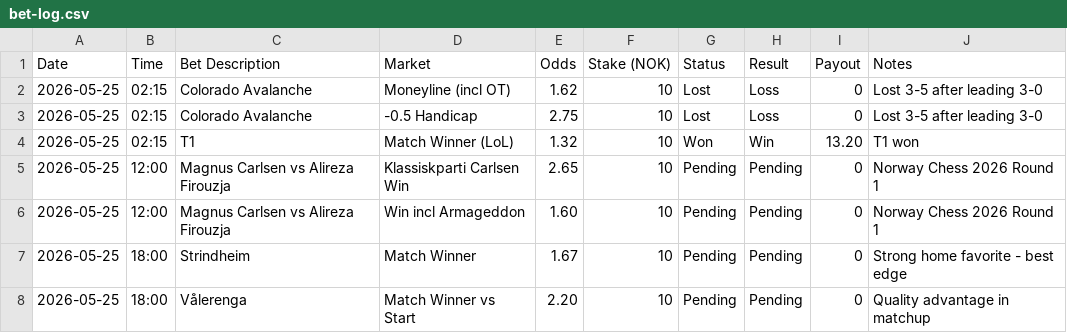
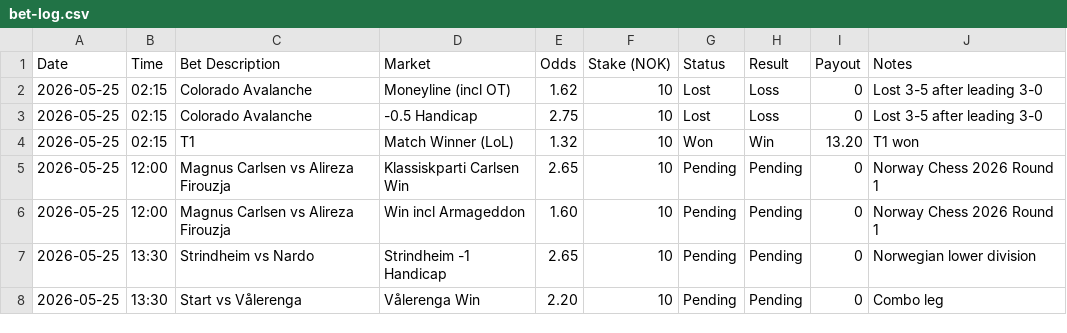
Before and after one commit to SimSalabimse/grok-norsktipping-V2, a CSV file: bet-log.csv, drawn as a sheet.

Commit message:
Added new combo bets: Strindheim -1 Handicap @2.65 and Vålerenga Win @2.20 (2026-05-25)

```diff
--- a/bet-log.csv
+++ b/bet-log.csv
@@ -6,3 +6,3 @@ Date,Time,Bet Description,Market,Odds,Stake (NOK),Status,Result,Payout,Notes
 2026-05-25,12:00,"Magnus Carlsen vs Alireza Firouzja","Win incl Armageddon",1.60,10,Pending,Pending,0,"Norway Chess 2026 Round 1"
-2026-05-25,18:00,Strindheim,Match Winner,1.67,10,Pending,Pending,0,"Strong home favorite - best edge"
-2026-05-25,18:00,Vålerenga,Match Winner vs Start,2.20,10,Pending,Pending,0,"Quality advantage in matchup"
+2026-05-25,13:30,"Strindheim vs Nardo","Strindheim -1 Handicap",2.65,10,Pending,Pending,0,"Norwegian lower division"
+2026-05-25,13:30,"Start vs Vålerenga","Vålerenga Win",2.20,10,Pending,Pending,0,"Combo leg"
```
